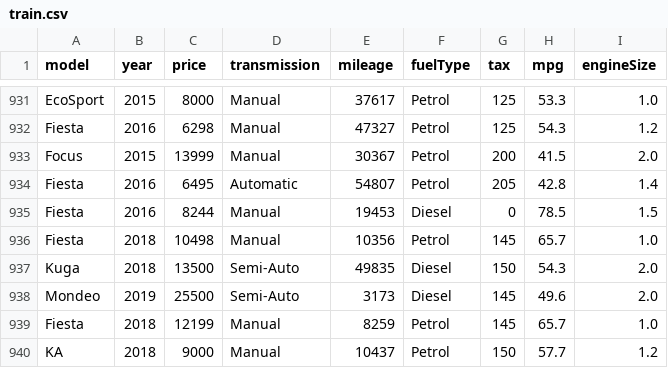
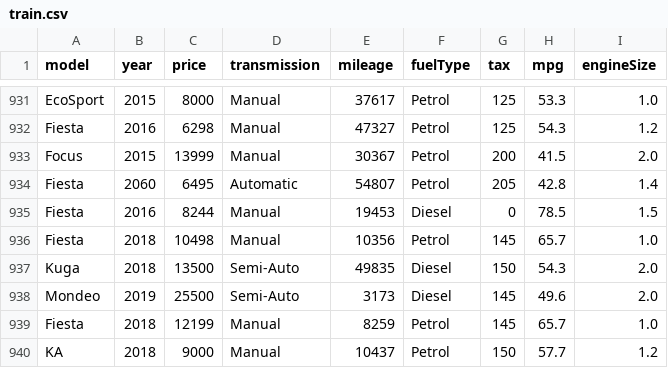
Before and after one commit to lovedlim/bigdata_analyst_cert, a CSV file: part4/ch5/train.csv, drawn as a sheet; only a part is shown, gaps mark what is left out.

Commit message:
Add files via upload

```diff
--- a/part4/ch5/train.csv
+++ b/part4/ch5/train.csv
@@ -933,3 +933,3 @@ model,year,price,transmission,mileage,fuelType,tax,mpg,engineSize
  Focus,2015,13999,Manual,30367,Petrol,200,41.5,2.0
- Fiesta,2016,6495,Automatic,54807,Petrol,205,42.8,1.4
+ Fiesta,2060,6495,Automatic,54807,Petrol,205,42.8,1.4
  Fiesta,2016,8244,Manual,19453,Diesel,0,78.5,1.5
```
